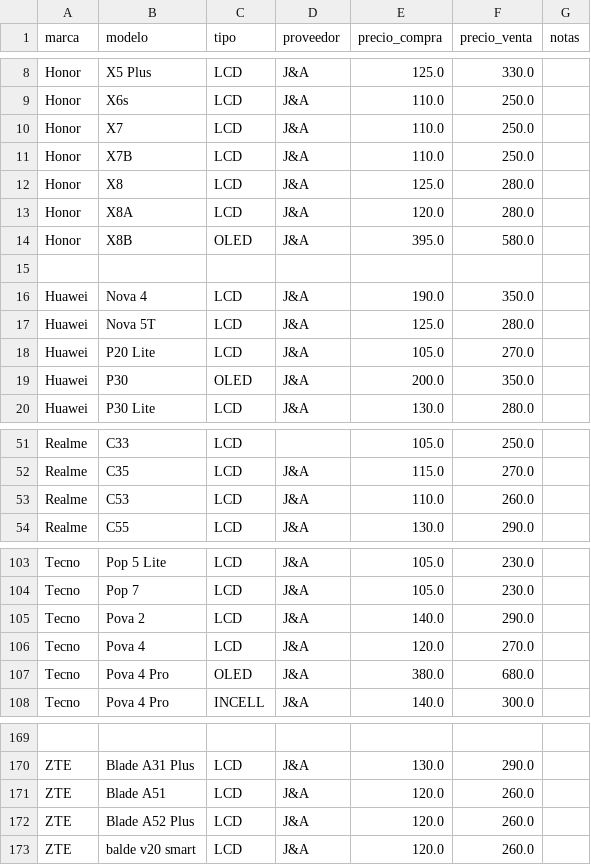
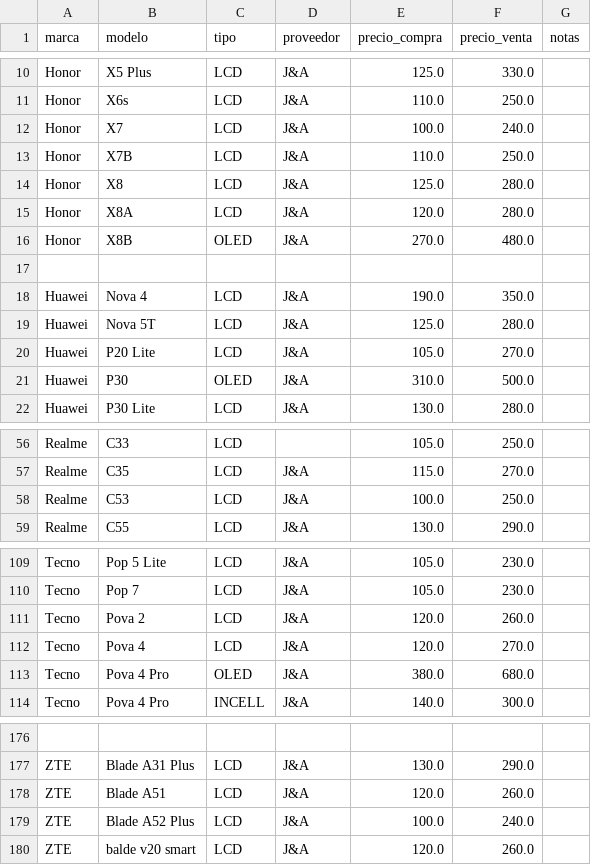
Before and after one commit to SCZ-BO/DrXiaomi, a CSV file: precio/data/ja2.csv, drawn as a sheet; only a part is shown, gaps mark what is left out; the diff covers the shown part only.

```diff
--- a/precio/data/ja2.csv
+++ b/precio/data/ja2.csv
@@ -9,3 +11,3 @@ Honor,X5 Plus,LCD,J&A,125.0,330.0,
 Honor,X6s,LCD,J&A,110.0,250.0,
-Honor,X7,LCD,J&A,110.0,250.0,
+Honor,X7,LCD,J&A,100.0,240.0,
 Honor,X7B,LCD,J&A,110.0,250.0,
@@ -13,3 +15,3 @@ Honor,X8,LCD,J&A,125.0,280.0,
 Honor,X8A,LCD,J&A,120.0,280.0,
-Honor,X8B,OLED,J&A,395.0,580.0,
+Honor,X8B,OLED,J&A,270.0,480.0,
 ,,,,,,
@@ -18,3 +20,3 @@ Huawei,Nova 5T,LCD,J&A,125.0,280.0,
 Huawei,P20 Lite,LCD,J&A,105.0,270.0,
-Huawei,P30,OLED,J&A,200.0,350.0,
+Huawei,P30,OLED,J&A,310.0,500.0,
 Huawei,P30 Lite,LCD,J&A,130.0,280.0,
@@ -52,3 +57,3 @@ Realme,C33,LCD,,105.0,250.0,
 Realme,C35,LCD,J&A,115.0,270.0,
-Realme,C53,LCD,J&A,110.0,260.0,
+Realme,C53,LCD,J&A,100.0,250.0,
 Realme,C55,LCD,J&A,130.0,290.0,
@@ -104,3 +110,3 @@ Tecno,Pop 5 Lite,LCD,J&A,105.0,230.0,
 Tecno,Pop 7,LCD,J&A,105.0,230.0,
-Tecno,Pova 2,LCD,J&A,140.0,290.0,
+Tecno,Pova 2,LCD,J&A,120.0,260.0,
 Tecno,Pova 4,LCD,J&A,120.0,270.0,
@@ -171,3 +178,3 @@ ZTE,Blade A31 Plus,LCD,J&A,130.0,290.0,
 ZTE,Blade A51,LCD,J&A,120.0,260.0,
-ZTE,Blade A52 Plus,LCD,J&A,120.0,260.0,
+ZTE,Blade A52 Plus,LCD,J&A,100.0,240.0,
 ZTE,balde v20 smart,LCD,J&A,120.0,260.0,
```
Also changed, not shown: 7 added rows and 6 edited cells elsewhere in this file.
